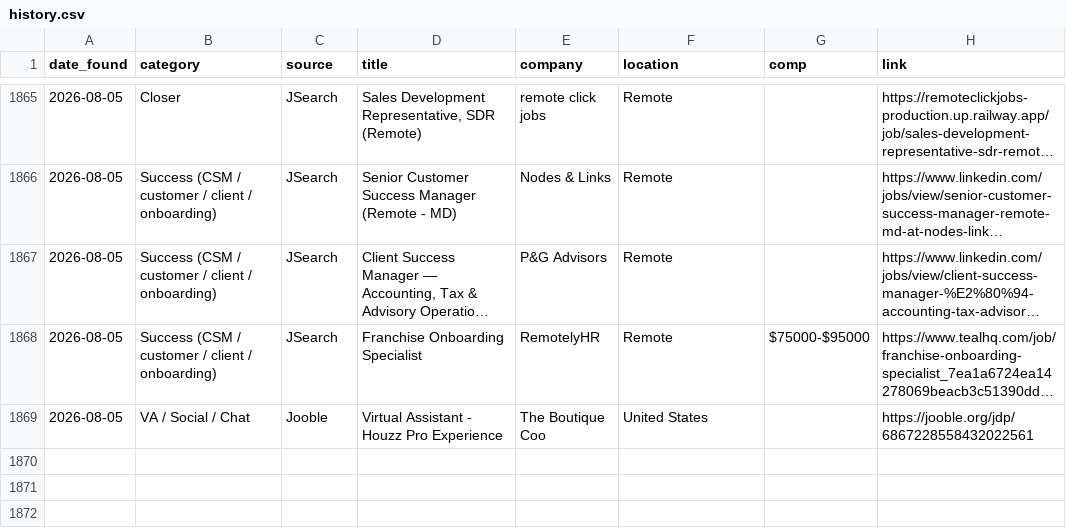
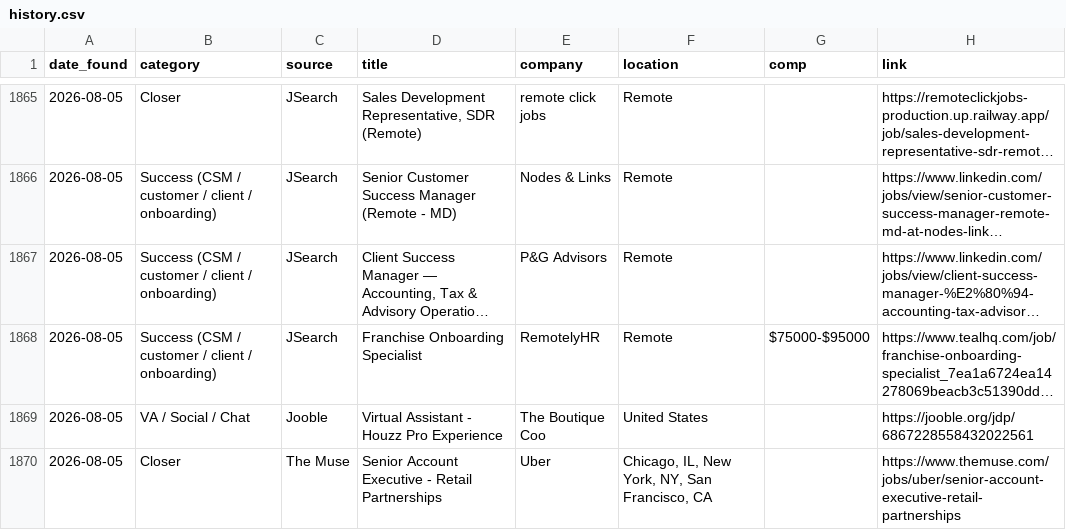
Before and after one commit to annaaimodel/better-prompt-ai-main, a CSV file: jobs/history.csv, drawn as a sheet; only a part is shown, gaps mark what is left out; long unchanged cells end in …; the diff names each change by its address in the sheet, - before the commit and + after, or states it on an @@ line.

```diff
--- a/jobs/history.csv
+++ b/jobs/history.csv
+row 1870: 2026-08-05 | Closer | The Muse | Senior Account Executive - Retail Partnerships | Uber | Chicago, IL, New York, NY, San Francisco, CA |  | https://www.themuse.com/jobs/uber/senior-account-executive-retail-partnerships
```
Also changed, not shown: jobs/daily/2026-08-05.csv, 4 other files.
